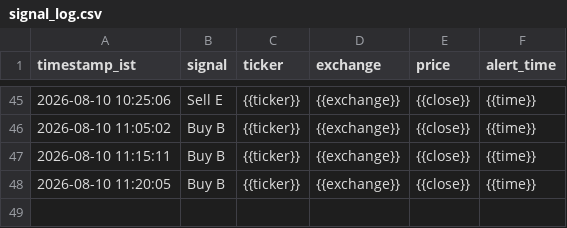
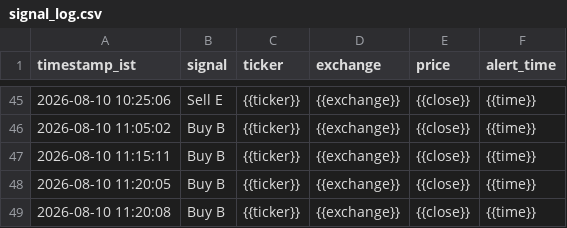
Before and after one commit to sisir6685/nse-alert-bot, a CSV file: loken_relay/signal_log.csv, drawn as a sheet; only a part is shown, gaps mark what is left out; the diff names each change by its address in the sheet, - before the commit and + after, or states it on an @@ line.

Commit message:
Log signal: Buy B {{ticker}} [skip ci]

```diff
--- a/loken_relay/signal_log.csv
+++ b/loken_relay/signal_log.csv
+row 49: 2026-08-10 11:20:08 | Buy B | {{ticker}} | {{exchange}} | {{close}} | {{time}}
```
